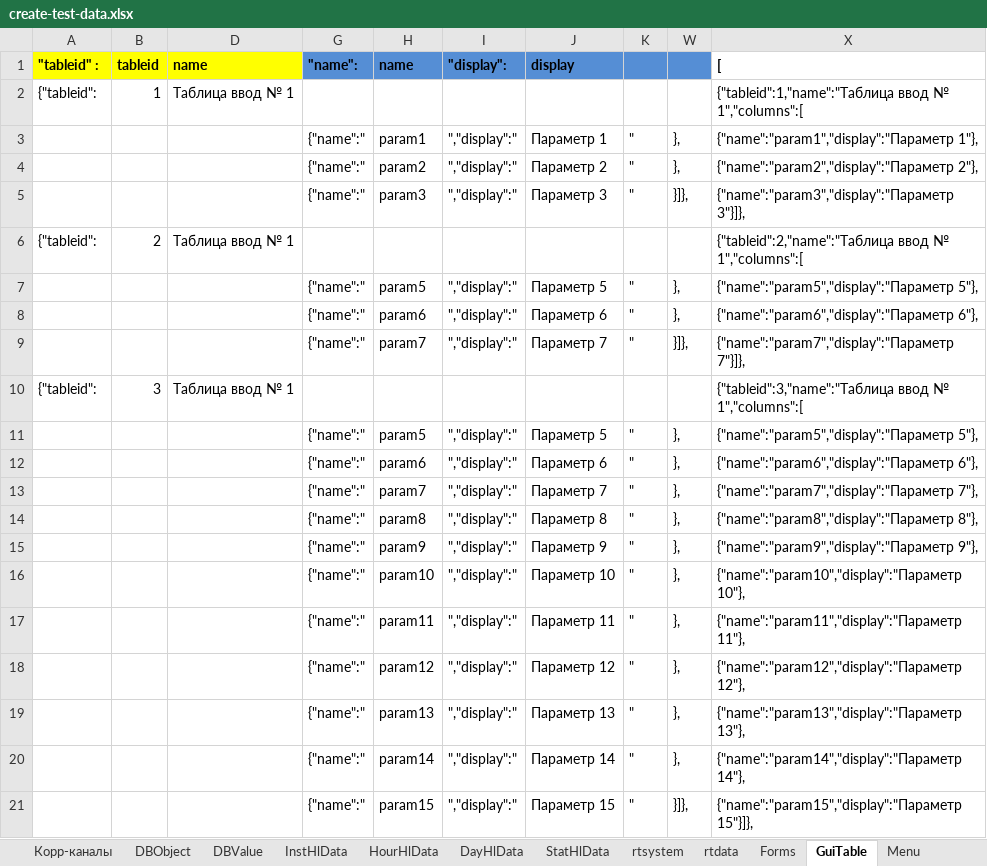
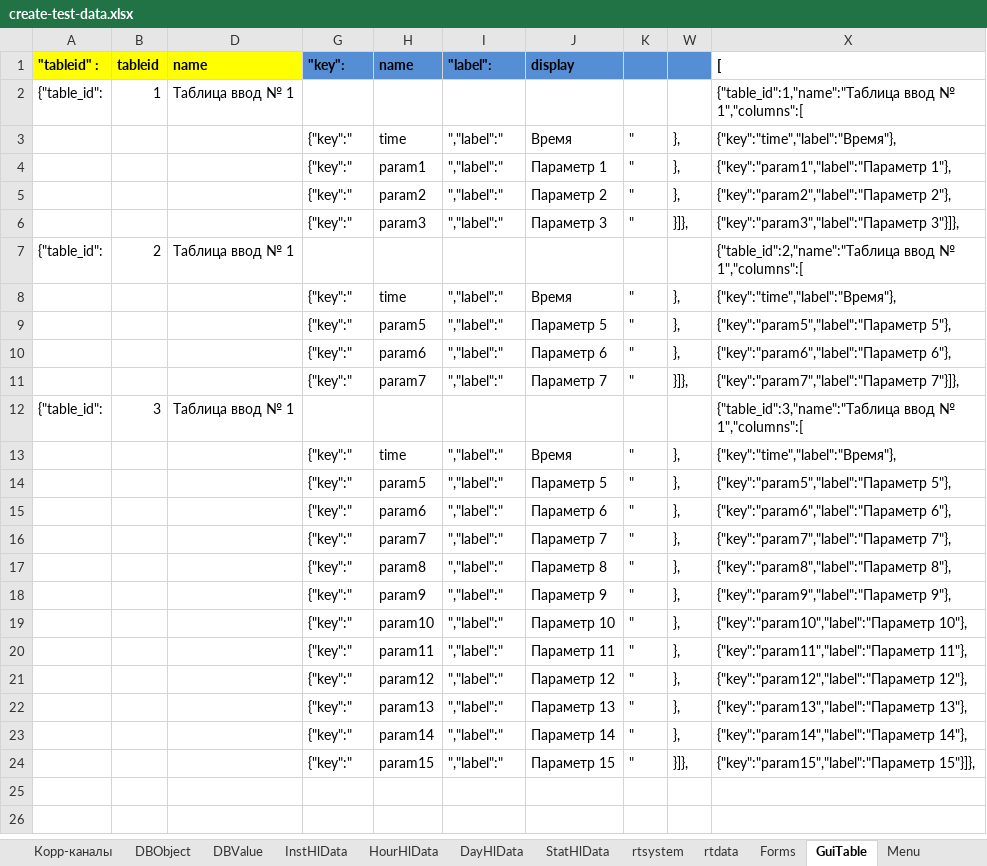
Before and after one commit to alehandro-777/oask-gtp-webapi, an Excel workbook: xls/create-test-data.xlsx, sheet GuiTable, drawn as a sheet; values as stored, in another font and other column widths than the file's, no borders; addresses are those after the commit; the diff names each change by its address in the sheet, - before the commit and + after, or states it on an @@ line.

Commit message:
add test report controller

```diff
--- a/xls/create-test-data.xlsx (sheet GuiTable)
+++ b/xls/create-test-data.xlsx (sheet GuiTable)
-G1: "name":
+G1: "key":
-I1: "display":
+I1: "label":
-A2 ("tableid" :): {"tableid":
+A2 ("tableid" :): {"table_id":
-X2 ([): {"tableid":1,"name":"Таблица ввод №…
+X2 ([): {"table_id":1,"name":"Таблица ввод №…
+row 3:  |  |  | {"key":" | time | ","label":" | Время | " | }, | {"key":"time","label":"Время"},
-G4:G6 ("key":): {"name":"
+G4:G6 ("key":): {"key":"
-I4:I6 ("label":): ","display":"
+I4:I6 ("label":): ","label":"
-X4 ([): {"name":"param1","display":"Параметр 1"},
+X4 ([): {"key":"param1","label":"Параметр 1"},
-X5 ([): {"name":"param2","display":"Параметр 2"},
+X5 ([): {"key":"param2","label":"Параметр 2"},
-X6 ([): {"name":"param3","display":"Параметр 3"}]},
+X6 ([): {"key":"param3","label":"Параметр 3"}]},
-A7 ("tableid" :): {"tableid":
+A7 ("tableid" :): {"table_id":
-X7 ([): {"tableid":2,"name":"Таблица ввод №…
+X7 ([): {"table_id":2,"name":"Таблица ввод №…
+row 8:  |  |  | {"key":" | time | ","label":" | Время | " | }, | {"key":"time","label":"Время"},
-G9:G11 ("key":): {"name":"
+G9:G11 ("key":): {"key":"
-I9:I11 ("label":): ","display":"
+I9:I11 ("label":): ","label":"
-X9 ([): {"name":"param5","display":"Параметр 5"},
+X9 ([): {"key":"param5","label":"Параметр 5"},
-X10 ([): {"name":"param6","display":"Параметр 6"},
+X10 ([): {"key":"param6","label":"Параметр 6"},
-X11 ([): {"name":"param7","display":"Параметр 7"}]},
+X11 ([): {"key":"param7","label":"Параметр 7"}]},
-A12 ("tableid" :): {"tableid":
+A12 ("tableid" :): {"table_id":
-X12 ([): {"tableid":3,"name":"Таблица ввод №…
+X12 ([): {"table_id":3,"name":"Таблица ввод №…
+row 13:  |  |  | {"key":" | time | ","label":" | Время | " | }, | {"key":"time","label":"Время"},
-G14:G24 ("key":): {"name":"
+G14:G24 ("key":): {"key":"
-I14:I24 ("label":): ","display":"
+I14:I24 ("label":): ","label":"
-X14 ([): {"name":"param5","display":"Параметр 5"},
+X14 ([): {"key":"param5","label":"Параметр 5"},
-X15 ([): {"name":"param6","display":"Параметр 6"},
+X15 ([): {"key":"param6","label":"Параметр 6"},
-X16 ([): {"name":"param7","display":"Параметр 7"},
+X16 ([): {"key":"param7","label":"Параметр 7"},
-X17 ([): {"name":"param8","display":"Параметр 8"},
+X17 ([): {"key":"param8","label":"Параметр 8"},
-X18 ([): {"name":"param9","display":"Параметр 9"},
+X18 ([): {"key":"param9","label":"Параметр 9"},
-X19 ([): {"name":"param10","display":"Параметр 10"},
+X19 ([): {"key":"param10","label":"Параметр 10"},
-X20 ([): {"name":"param11","display":"Параметр 11"},
+X20 ([): {"key":"param11","label":"Параметр 11"},
-X21 ([): {"name":"param12","display":"Параметр 12"},
+X21 ([): {"key":"param12","label":"Параметр 12"},
-X22 ([): {"name":"param13","display":"Параметр 13"},
+X22 ([): {"key":"param13","label":"Параметр 13"},
-X23 ([): {"name":"param14","display":"Параметр 14"},
+X23 ([): {"key":"param14","label":"Параметр 14"},
-X24 ([): {"name":"param15","display":"Параметр 15"}]},
+X24 ([): {"key":"param15","label":"Параметр 15"}]},
```
Also changed, not shown: hidden cells, 4 other files.
